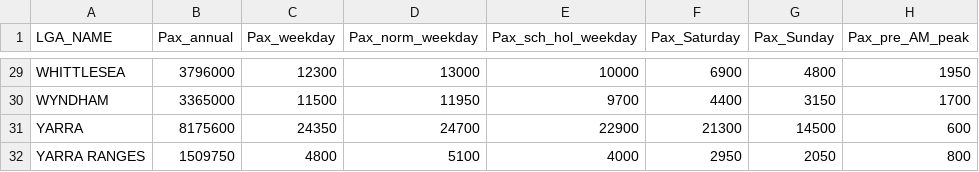
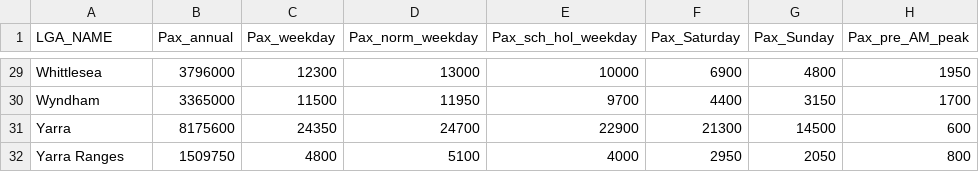
Before and after one commit to zacg000/3179, a CSV file: data/melbourne_lga_train_tram_patronage.csv, drawn as a sheet; only a part is shown, gaps mark what is left out; the diff covers the shown part only; the diff names each change by its address in the sheet, - before the commit and + after, or states it on an @@ line.

```diff
--- a/data/melbourne_lga_train_tram_patronage.csv
+++ b/data/melbourne_lga_train_tram_patronage.csv
-A29 (LGA_NAME): WHITTLESEA
+A29 (LGA_NAME): Whittlesea
-A30 (LGA_NAME): WYNDHAM
+A30 (LGA_NAME): Wyndham
-A31 (LGA_NAME): YARRA
+A31 (LGA_NAME): Yarra
-A32 (LGA_NAME): YARRA RANGES
+A32 (LGA_NAME): Yarra Ranges
```
Also changed, not shown: 27 edited cells elsewhere in this file.
